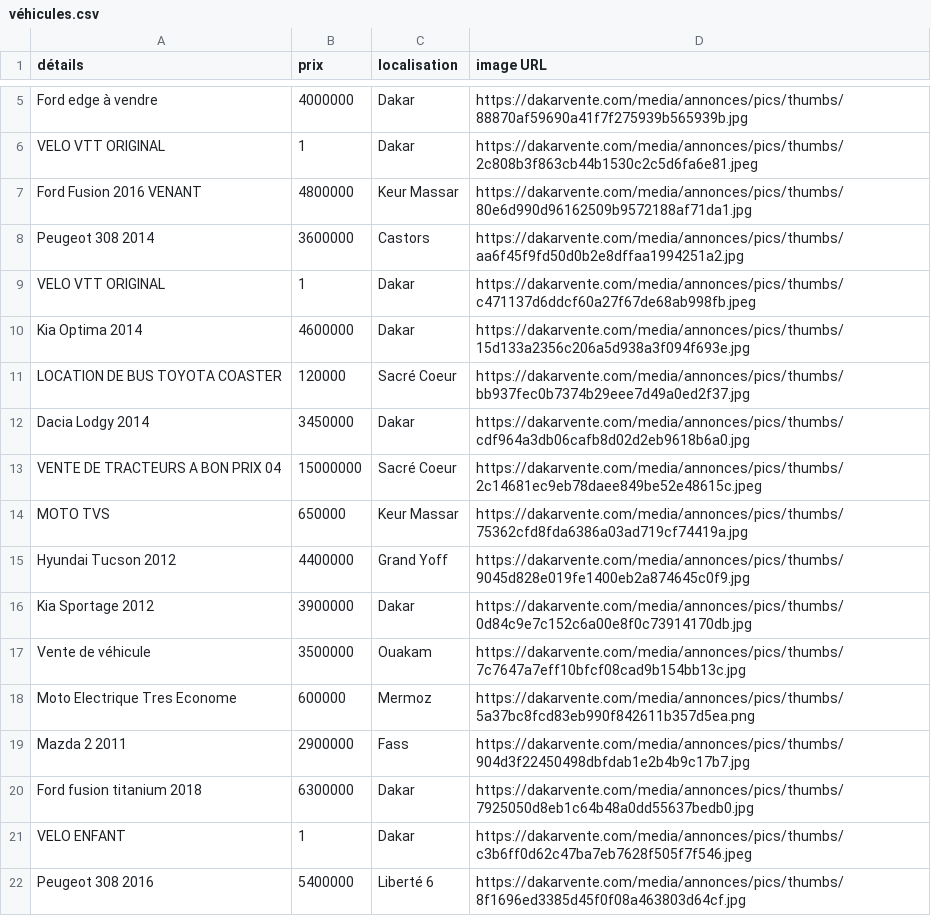
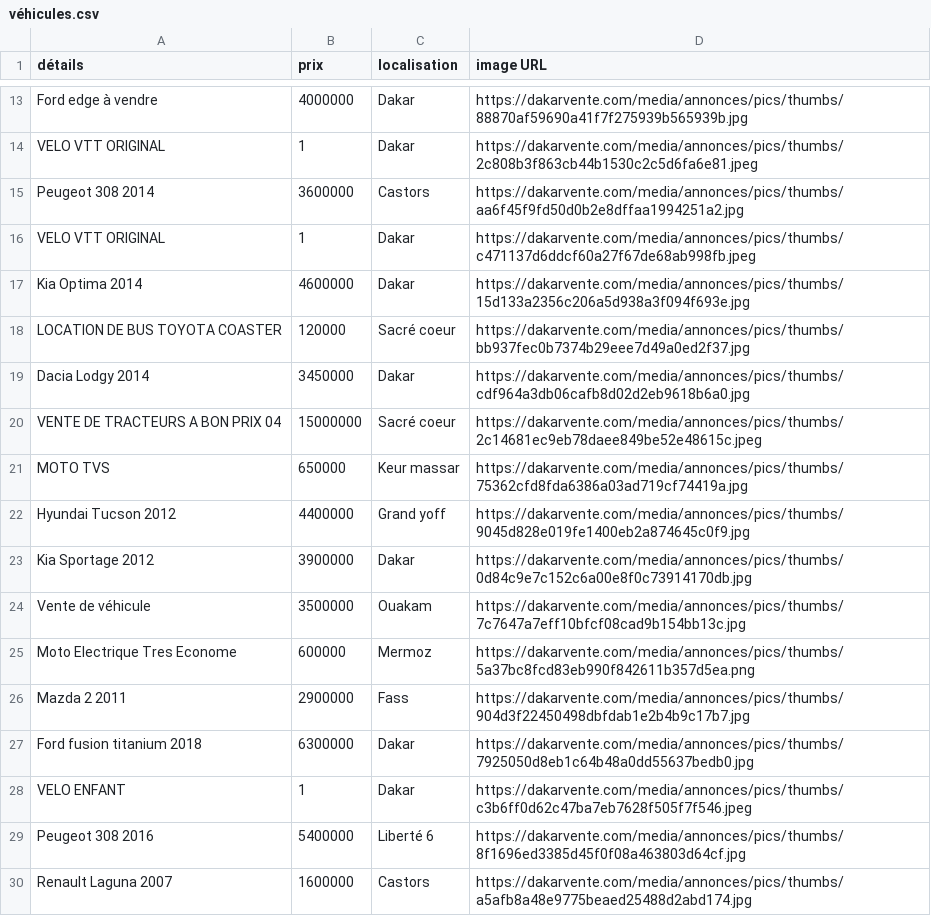
Before and after one commit to Racdia/My_first_app_repo, a CSV file: data/véhicules.csv, drawn as a sheet; only a part is shown, gaps mark what is left out; the shorter side is filled out with more unchanged rows; the diff covers the shown part only.

```diff
--- a/data/véhicules.csv
+++ b/data/véhicules.csv
@@ -6,3 +14,2 @@ Ford edge à vendre,4000000,Dakar,https://dakarvente.com/media/annonces/pics/thu
 VELO VTT ORIGINAL,1,Dakar,https://dakarvente.com/media/annonces/pics/thumbs/2c808b3f863cb44b1530c2c5d6fa6e81.jpeg
-Ford Fusion 2016 VENANT,4800000,Keur Massar,https://dakarvente.com/media/annonces/pics/thumbs/80e6d990d96162509b9572188af71da1.jpg
 Peugeot 308 2014,3600000,Castors,https://dakarvente.com/media/annonces/pics/thumbs/aa6f45f9fd50d0b2e8dffaa1994251a2.jpg
@@ -10,7 +17,7 @@ VELO VTT ORIGINAL,1,Dakar,https://dakarvente.com/media/annonces/pics/thumbs/c471
 Kia Optima 2014,4600000,Dakar,https://dakarvente.com/media/annonces/pics/thumbs/15d133a2356c206a5d938a3f094f693e.jpg
-LOCATION DE BUS TOYOTA COASTER,120000,Sacré Coeur,https://dakarvente.com/media/annonces/pics/thumbs/bb937fec0b7374b29eee7d49a0ed2f37.jpg
+LOCATION DE BUS TOYOTA COASTER,120000,Sacré coeur,https://dakarvente.com/media/annonces/pics/thumbs/bb937fec0b7374b29eee7d49a0ed2f37.jpg
 Dacia Lodgy 2014,3450000,Dakar,https://dakarvente.com/media/annonces/pics/thumbs/cdf964a3db06cafb8d02d2eb9618b6a0.jpg
-VENTE DE TRACTEURS A BON PRIX 04,15000000,Sacré Coeur,https://dakarvente.com/media/annonces/pics/thumbs/2c14681ec9eb78daee849be52e48615c.jpeg
-MOTO TVS,650000,Keur Massar,https://dakarvente.com/media/annonces/pics/thumbs/75362cfd8fda6386a03ad719cf74419a.jpg
-Hyundai Tucson 2012,4400000,Grand Yoff,https://dakarvente.com/media/annonces/pics/thumbs/9045d828e019fe1400eb2a874645c0f9.jpg
+VENTE DE TRACTEURS A BON PRIX 04,15000000,Sacré coeur,https://dakarvente.com/media/annonces/pics/thumbs/2c14681ec9eb78daee849be52e48615c.jpeg
+MOTO TVS,650000,Keur massar,https://dakarvente.com/media/annonces/pics/thumbs/75362cfd8fda6386a03ad719cf74419a.jpg
+Hyundai Tucson 2012,4400000,Grand yoff,https://dakarvente.com/media/annonces/pics/thumbs/9045d828e019fe1400eb2a874645c0f9.jpg
 Kia Sportage 2012,3900000,Dakar,https://dakarvente.com/media/annonces/pics/thumbs/0d84c9e7c152c6a00e8f0c73914170db.jpg
```
Also changed, not shown: 8 added rows, 7 removed rows and 6 edited cells elsewhere in this file, data/motos.csv, data/téléphones.csv, 2 other files.
